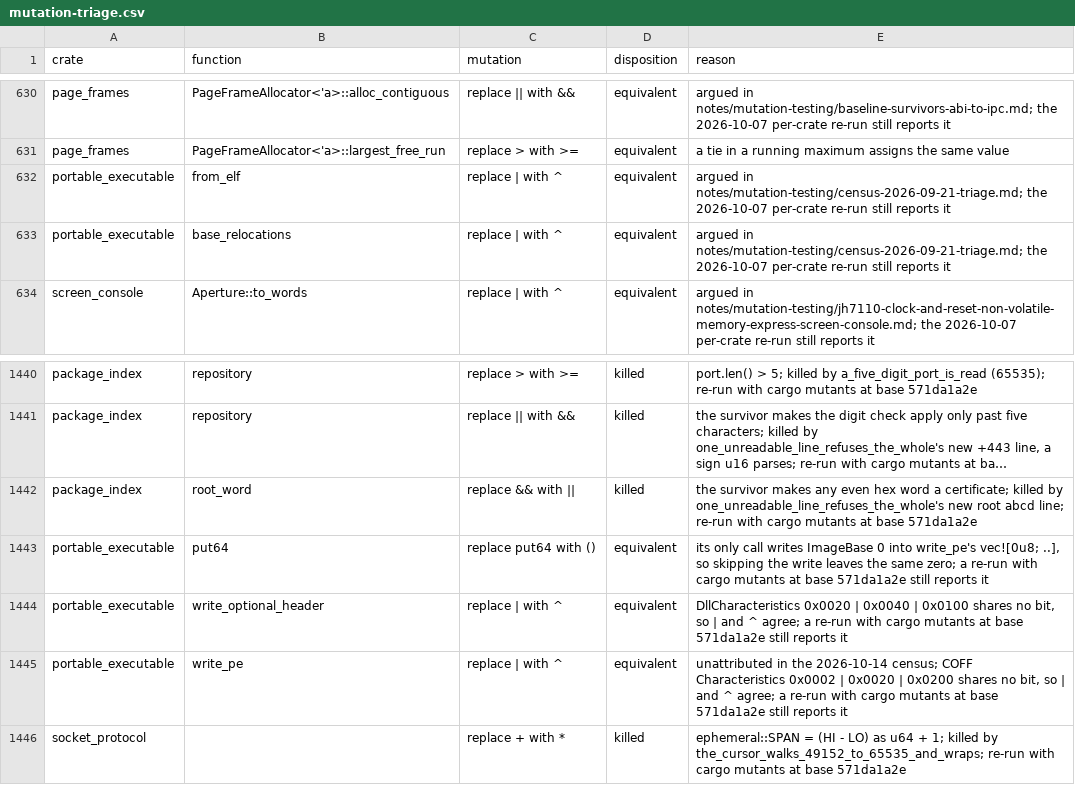
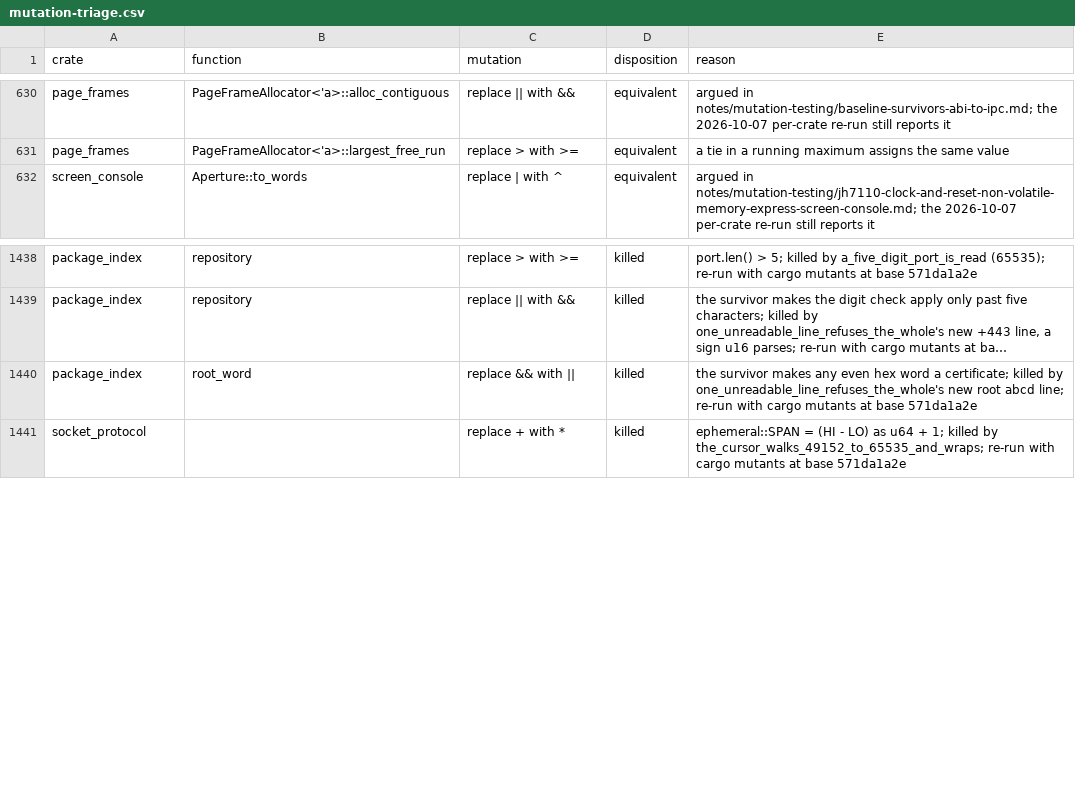
Before and after one commit to nifeos/nife, a CSV file: notes/project-metrics/mutation-triage.csv, drawn as a sheet; only a part is shown, gaps mark what is left out; long unchanged cells end in …; the diff names each change by its address in the sheet, - before the commit and + after, or states it on an @@ line.

```diff
--- a/notes/project-metrics/mutation-triage.csv
+++ b/notes/project-metrics/mutation-triage.csv
-row 632: portable_executable | from_elf | replace | with ^ | equivalent | argued in notes/mutation-testing/census-2026-09-21-triage.md; the 2026-10-07 per-crate re-run still reports it
-row 633: portable_executable | base_relocations | replace | with ^ | equivalent | argued in notes/mutation-testing/census-2026-09-21-triage.md; the 2026-10-07 per-crate re-run still reports it
-row 1443: portable_executable | put64 | replace put64 with () | equivalent | its only call writes ImageBase 0 into write_pe's vec![0u8; ..], so skipping the write leaves the same zero; a re-run with cargo mutants at base 571da1a2e still reports it
-row 1444: portable_executable | write_optional_header | replace | with ^ | equivalent | DllCharacteristics 0x0020 | 0x0040 | 0x0100 shares no bit, so | and ^ agree; a re-run with cargo mutants at base 571da1a2e still reports it
-row 1445: portable_executable | write_pe | replace | with ^ | equivalent | unattributed in the 2026-10-14 census; COFF Characteristics 0x0002 | 0x0020 | 0x0200 shares no bit, so | and ^ agree; a re-run with cargo mutants at base 571da1a2e still reports it
```
Also changed, not shown: 9 other files.
